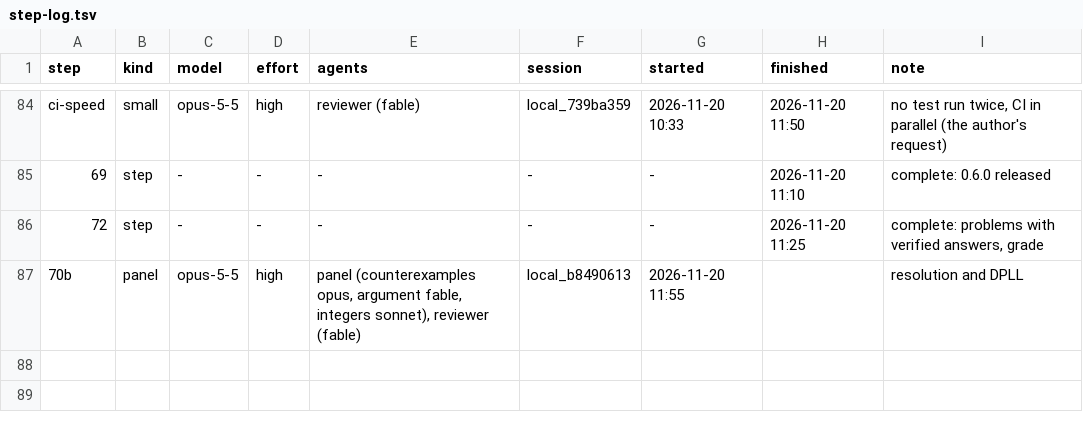
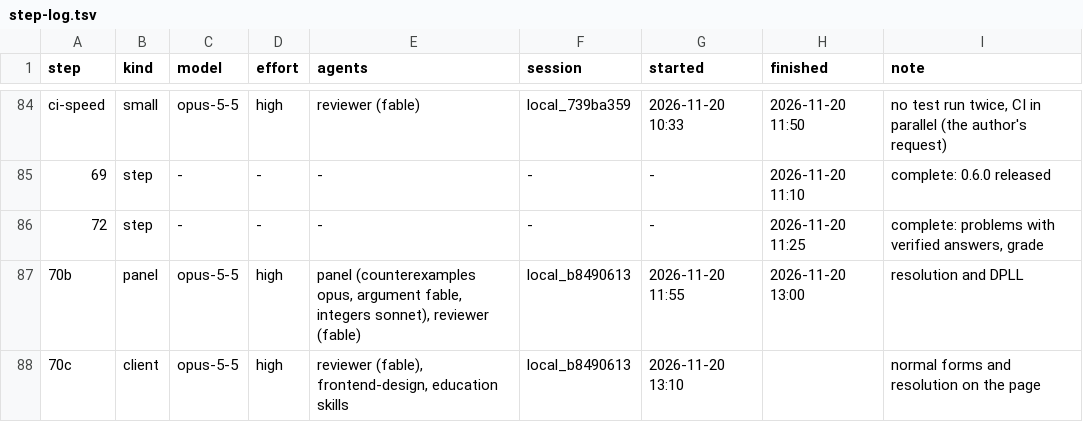
Before and after one commit to deduxit/deduxit, a TSV file: plan/notes/step-log.tsv, drawn as a sheet; only a part is shown, gaps mark what is left out.

```diff
--- a/plan/notes/step-log.tsv
+++ b/plan/notes/step-log.tsv
@@ -86,2 +86,3 @@ ci-speed	small	opus-5-5	high	reviewer (fable)	local_739ba359	2026-11-20 10:33	20
 72	step	-	-	-	-	-	2026-11-20 11:25	complete: problems with verified answers, grade
-70b	panel	opus-5-5	high	panel (counterexamples opus, argument fable, integers sonnet), reviewer (fable)	local_b8490613	2026-11-20 11:55		resolution and DPLL
+70b	panel	opus-5-5	high	panel (counterexamples opus, argument fable, integers sonnet), reviewer (fable)	local_b8490613	2026-11-20 11:55	2026-11-20 13:00	resolution and DPLL
+70c	client	opus-5-5	high	reviewer (fable), frontend-design, education skills	local_b8490613	2026-11-20 13:10		normal forms and resolution on the page
```
Also changed, not shown: 1 other file.
